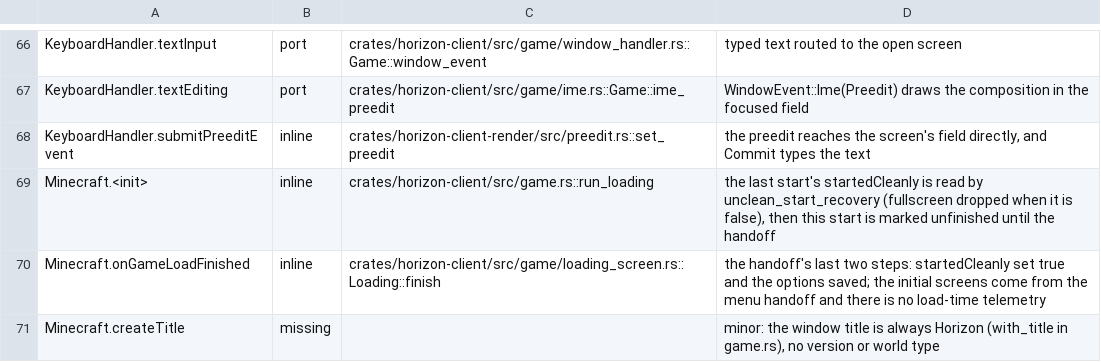
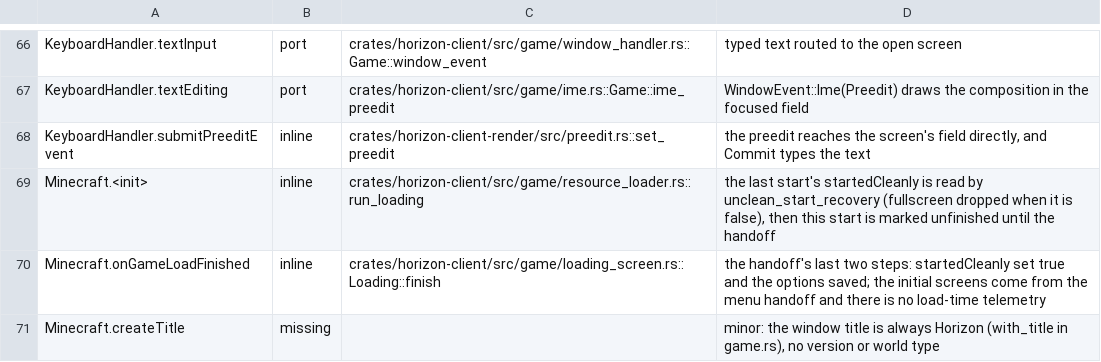
Before and after one commit to heyskylo/horizon-ios, a TSV file: tools/port_map/rest-003.tsv, drawn as a sheet; only a part is shown, gaps mark what is left out.

```diff
--- a/tools/port_map/rest-003.tsv
+++ b/tools/port_map/rest-003.tsv
@@ -68,3 +68,3 @@ KeyboardHandler.textEditing	port	crates/horizon-client/src/game/ime.rs::Game::im
 KeyboardHandler.submitPreeditEvent	inline	crates/horizon-client-render/src/preedit.rs::set_preedit	the preedit reaches the screen's field directly, and Commit types the text
-Minecraft.<init>	inline	crates/horizon-client/src/game.rs::run_loading	the last start's startedCleanly is read by unclean_start_recovery (fullscreen dropped when it is false), then this start is marked unfinished until the handoff
+Minecraft.<init>	inline	crates/horizon-client/src/game/resource_loader.rs::run_loading	the last start's startedCleanly is read by unclean_start_recovery (fullscreen dropped when it is false), then this start is marked unfinished until the handoff
 Minecraft.onGameLoadFinished	inline	crates/horizon-client/src/game/loading_screen.rs::Loading::finish	the handoff's last two steps: startedCleanly set true and the options saved; the initial screens come from the menu handoff and there is no load-time telemetry
```
Also changed, not shown: 3 other files.
